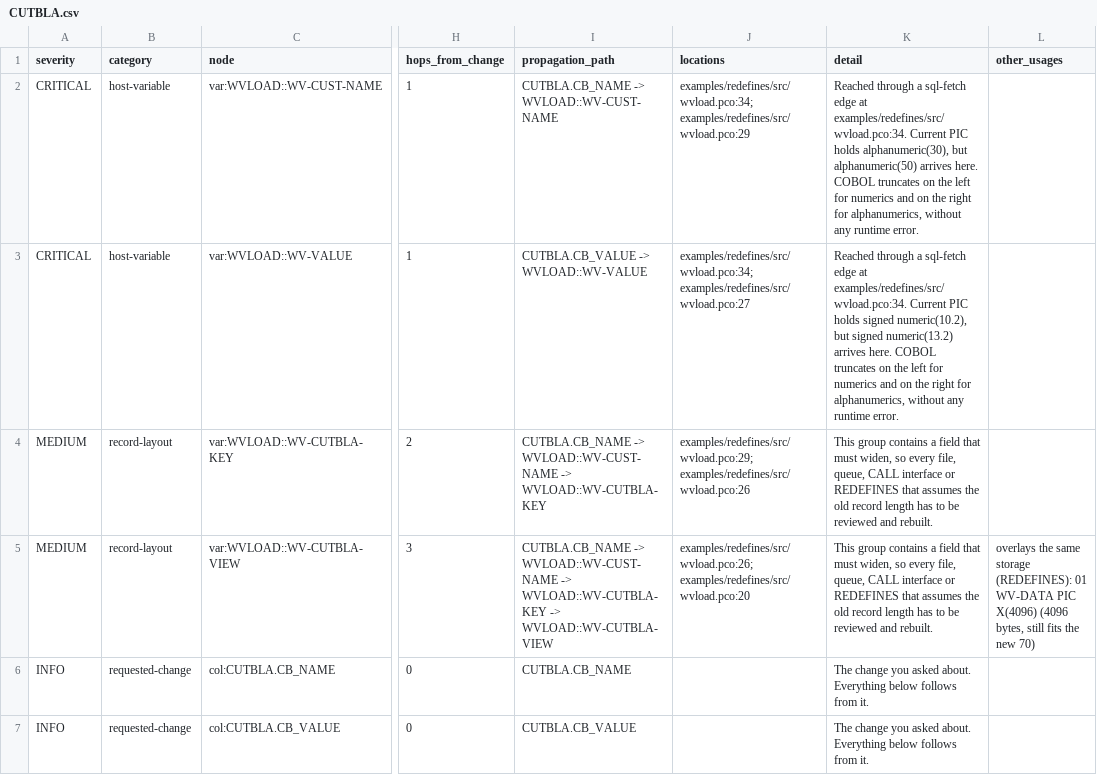
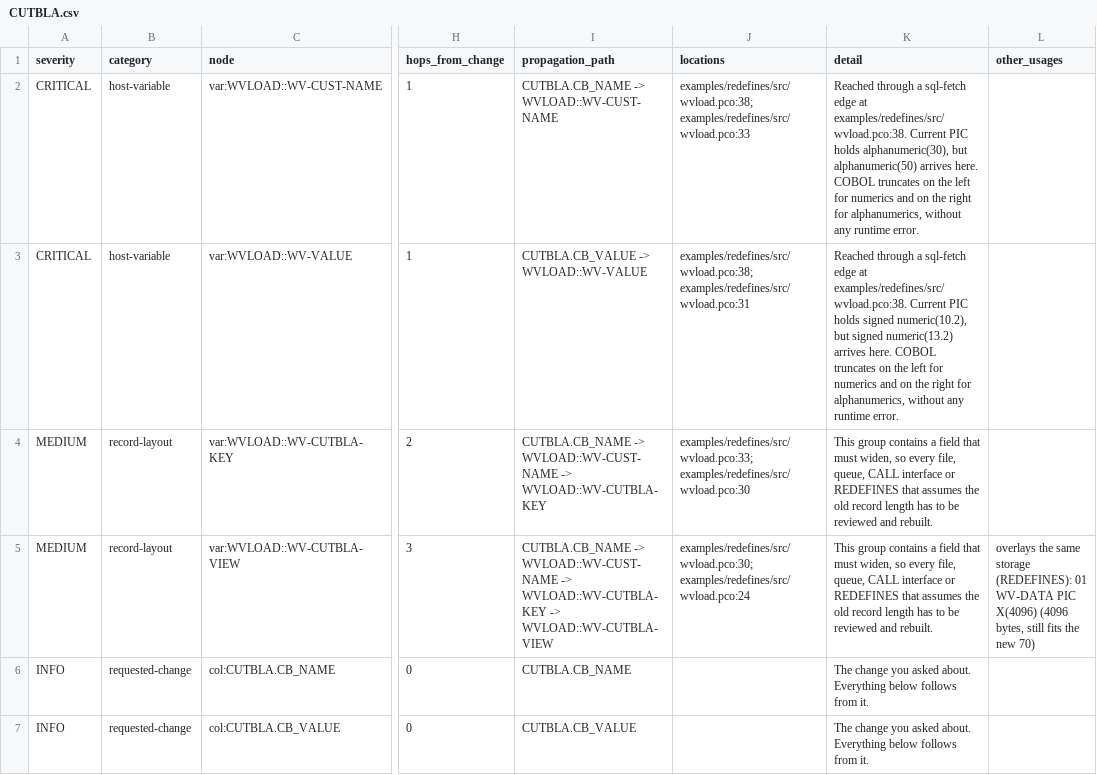
Before and after one commit to cdietz05/cobol-impact-analyzer, a CSV file: examples/output/CUTBLA.csv, drawn as a sheet; only a part is shown, gaps mark what is left out; the diff names each change by its address in the sheet, - before the commit and + after, or states it on an @@ line.

```diff
--- a/examples/output/CUTBLA.csv
+++ b/examples/output/CUTBLA.csv
-J2 (locations): examples/redefines/src/wvload.pco:34; examples/redefines/src/wvload.pco:29
+J2 (locations): examples/redefines/src/wvload.pco:38; examples/redefines/src/wvload.pco:33
-K2 (detail): …edge at examples/redefines/src/wvload.pco:34. Current PIC…
+K2 (detail): …edge at examples/redefines/src/wvload.pco:38. Current PIC…
-J3 (locations): examples/redefines/src/wvload.pco:34; examples/redefines/src/wvload.pco:27
+J3 (locations): examples/redefines/src/wvload.pco:38; examples/redefines/src/wvload.pco:31
-K3 (detail): …edge at examples/redefines/src/wvload.pco:34. Current PIC…
+K3 (detail): …edge at examples/redefines/src/wvload.pco:38. Current PIC…
-J4 (locations): examples/redefines/src/wvload.pco:29; examples/redefines/src/wvload.pco:26
+J4 (locations): examples/redefines/src/wvload.pco:33; examples/redefines/src/wvload.pco:30
-J5 (locations): examples/redefines/src/wvload.pco:26; examples/redefines/src/wvload.pco:20
+J5 (locations): examples/redefines/src/wvload.pco:30; examples/redefines/src/wvload.pco:24
```
Also changed, not shown: 12 other files.
